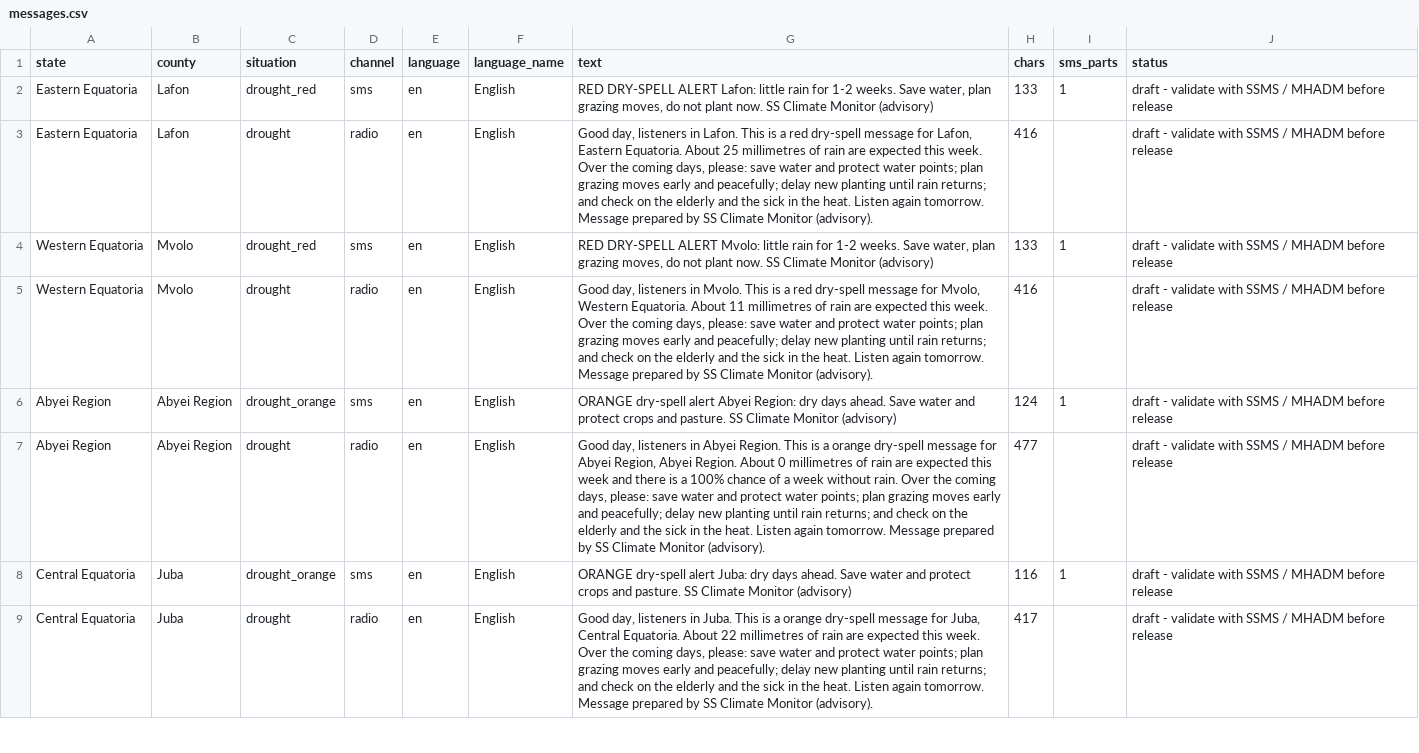
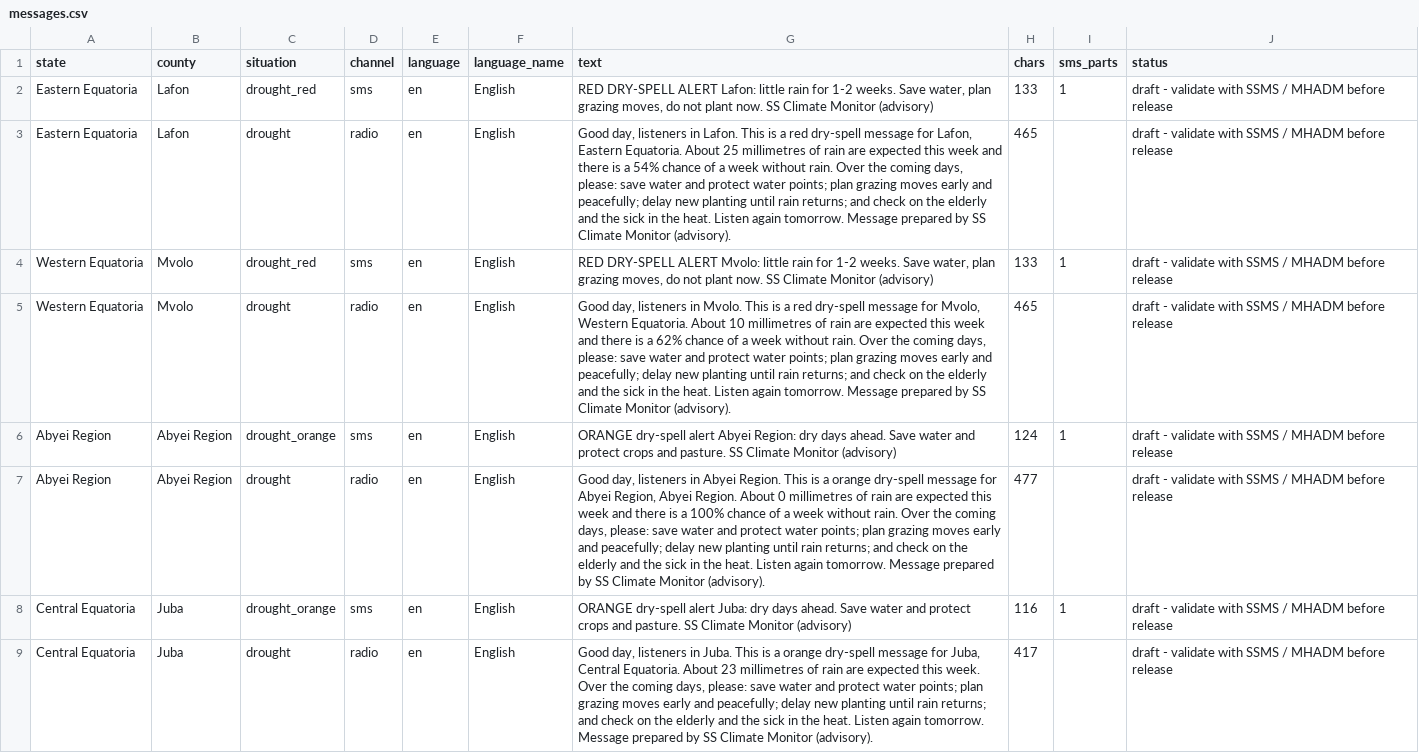
Before and after one commit to Penuelabi/altimetry-nightly, a CSV file: aa_out/dissemination/latest/messages.csv, drawn as a sheet; only a part is shown; the diff covers the shown part only.

```diff
--- a/aa_out/dissemination/latest/messages.csv
+++ b/aa_out/dissemination/latest/messages.csv
@@ -2,5 +2,5 @@ state,county,situation,channel,language,language_name,text,chars,sms_parts,statu
 Eastern Equatoria,Lafon,drought_red,sms,en,English,"RED DRY-SPELL ALERT Lafon: little rain for 1-2 weeks. Save water, plan grazing moves, do not plant now. SS Climate Monitor (advisory)",133,1,draft - validate with SSMS / MHADM before release
-Eastern Equatoria,Lafon,drought,radio,en,English,"Good day, listeners in Lafon. This is a red dry-spell message for Lafon, Eastern Equatoria. About 25 millimetres of rain are expected this week. Over the coming days, please: save water and protect water points; plan grazing moves early and peacefully; delay new planting until rain returns; and check on the elderly and the sick in the heat. Listen again tomorrow. Message prepared by SS Climate Monitor (advisory).",416,,draft - validate with SSMS / MHADM before release
+Eastern Equatoria,Lafon,drought,radio,en,English,"Good day, listeners in Lafon. This is a red dry-spell message for Lafon, Eastern Equatoria. About 25 millimetres of rain are expected this week and there is a 54% chance of a week without rain. Over the coming days, please: save water and protect water points; plan grazing moves early and peacefully; delay new planting until rain returns; and check on the elderly and the sick in the heat. Listen again tomorrow. Message prepared by SS Climate Monitor (advisory).",465,,draft - validate with SSMS / MHADM before release
 Western Equatoria,Mvolo,drought_red,sms,en,English,"RED DRY-SPELL ALERT Mvolo: little rain for 1-2 weeks. Save water, plan grazing moves, do not plant now. SS Climate Monitor (advisory)",133,1,draft - validate with SSMS / MHADM before release
-Western Equatoria,Mvolo,drought,radio,en,English,"Good day, listeners in Mvolo. This is a red dry-spell message for Mvolo, Western Equatoria. About 11 millimetres of rain are expected this week. Over the coming days, please: save water and protect water points; plan grazing moves early and peacefully; delay new planting until rain returns; and check on the elderly and the sick in the heat. Listen again tomorrow. Message prepared by SS Climate Monitor (advisory).",416,,draft - validate with SSMS / MHADM before release
+Western Equatoria,Mvolo,drought,radio,en,English,"Good day, listeners in Mvolo. This is a red dry-spell message for Mvolo, Western Equatoria. About 10 millimetres of rain are expected this week and there is a 62% chance of a week without rain. Over the coming days, please: save water and protect water points; plan grazing moves early and peacefully; delay new planting until rain returns; and check on the elderly and the sick in the heat. Listen again tomorrow. Message prepared by SS Climate Monitor (advisory).",465,,draft - validate with SSMS / MHADM before release
 Abyei Region,Abyei Region,drought_orange,sms,en,English,ORANGE dry-spell alert Abyei Region: dry days ahead. Save water and protect crops and pasture. SS Climate Monitor (advisory),124,1,draft - validate with SSMS / MHADM before release
@@ -8,2 +8,2 @@ Abyei Region,Abyei Region,drought,radio,en,English,"Good day, listeners in Abyei
 Central Equatoria,Juba,drought_orange,sms,en,English,ORANGE dry-spell alert Juba: dry days ahead. Save water and protect crops and pasture. SS Climate Monitor (advisory),116,1,draft - validate with SSMS / MHADM before release
-Central Equatoria,Juba,drought,radio,en,English,"Good day, listeners in Juba. This is a orange dry-spell message for Juba, Central Equatoria. About 22 millimetres of rain are expected this week. Over the coming days, please: save water and protect water points; plan grazing moves early and peacefully; delay new planting until rain returns; and check on the elderly and the sick in the heat. Listen again tomorrow. Message prepared by SS Climate Monitor (advisory).",417,,draft - validate with SSMS / MHADM before release
+Central Equatoria,Juba,drought,radio,en,English,"Good day, listeners in Juba. This is a orange dry-spell message for Juba, Central Equatoria. About 23 millimetres of rain are expected this week. Over the coming days, please: save water and protect water points; plan grazing moves early and peacefully; delay new planting until rain returns; and check on the elderly and the sick in the heat. Listen again tomorrow. Message prepared by SS Climate Monitor (advisory).",417,,draft - validate with SSMS / MHADM before release
```
Also changed, not shown: 10 added rows and 68 edited cells elsewhere in this file, aa_out/aa_indicator_ledger.csv, aa_out/aap_rule_variables.csv, 21 other files.
